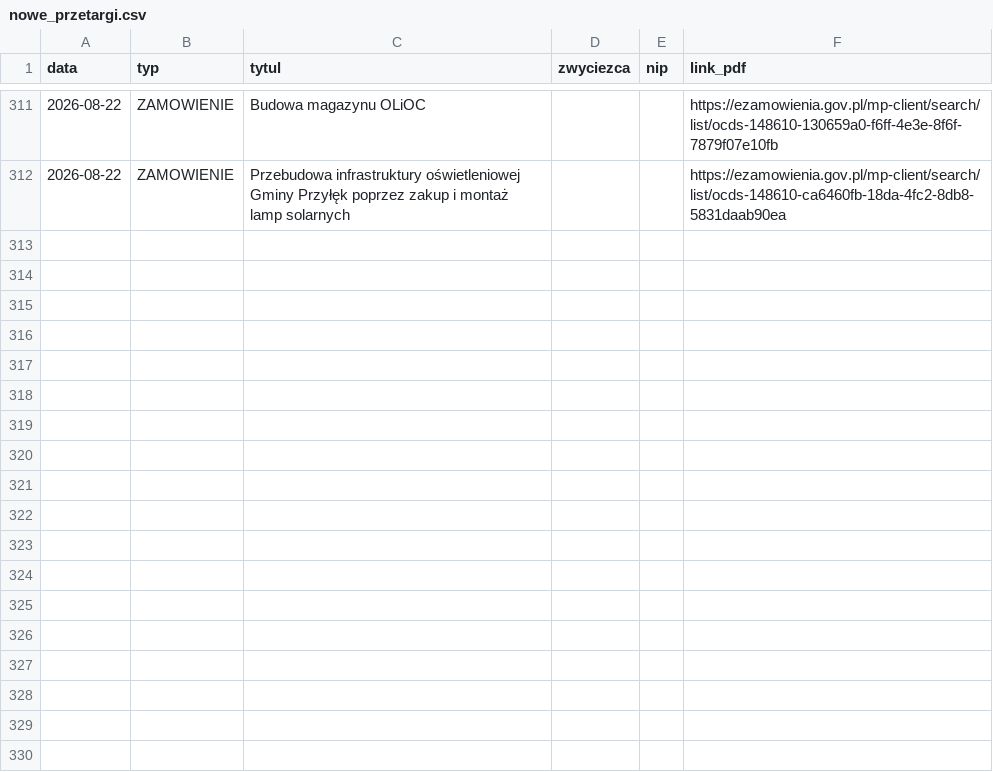
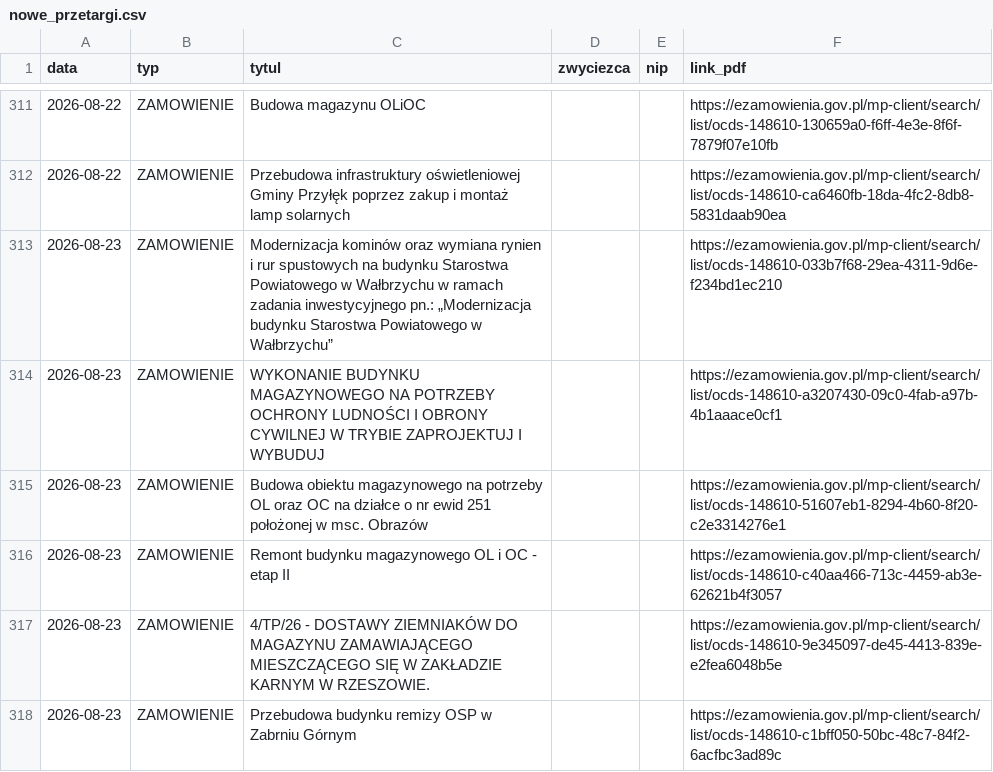
Before and after one commit to Genso3/przetargi, a CSV file: nowe_przetargi.csv, drawn as a sheet; only a part is shown, gaps mark what is left out.

```diff
--- a/nowe_przetargi.csv
+++ b/nowe_przetargi.csv
@@ -312 +312,7 @@
 2026-08-22;ZAMOWIENIE;Przebudowa infrastruktury oświetleniowej Gminy Przyłęk poprzez zakup i montaż lamp solarnych;;;https://ezamowienia.gov.pl/mp-client/search/list/ocds-148610-ca6460fb-18da-4fc2-8db8-5831daab90ea
+2026-08-23;ZAMOWIENIE;Modernizacja kominów oraz wymiana rynien i rur spustowych na budynku Starostwa Powiatowego w Wałbrzychu w ramach zadania inwestycyjnego pn.: „Modernizacja budynku Starostwa Powiatowego w Wałbrzychu”;;;https://ezamowienia.gov.pl/mp-client/search/list/ocds-148610-033b7f68-29ea-4311-9d6e-f234bd1ec210
+2026-08-23;ZAMOWIENIE;WYKONANIE BUDYNKU MAGAZYNOWEGO NA POTRZEBY OCHRONY LUDNOŚCI I OBRONY CYWILNEJ W TRYBIE ZAPROJEKTUJ I WYBUDUJ;;;https://ezamowienia.gov.pl/mp-client/search/list/ocds-148610-a3207430-09c0-4fab-a97b-4b1aaace0cf1
+2026-08-23;ZAMOWIENIE;Budowa obiektu magazynowego na potrzeby OL oraz OC na działce o nr ewid 251 położonej w msc. Obrazów;;;https://ezamowienia.gov.pl/mp-client/search/list/ocds-148610-51607eb1-8294-4b60-8f20-c2e3314276e1
+2026-08-23;ZAMOWIENIE;Remont budynku magazynowego OL i OC - etap II;;;https://ezamowienia.gov.pl/mp-client/search/list/ocds-148610-c40aa466-713c-4459-ab3e-62621b4f3057
+2026-08-23;ZAMOWIENIE;4/TP/26 - DOSTAWY ZIEMNIAKÓW DO MAGAZYNU ZAMAWIAJĄCEGO MIESZCZĄCEGO SIĘ W ZAKŁADZIE KARNYM W RZESZOWIE.;;;https://ezamowienia.gov.pl/mp-client/search/list/ocds-148610-9e345097-de45-4413-839e-e2fea6048b5e
+2026-08-23;ZAMOWIENIE;Przebudowa budynku remizy OSP w Zabrniu Górnym;;;https://ezamowienia.gov.pl/mp-client/search/list/ocds-148610-c1bff050-50bc-48c7-84f2-6acfbc3ad89c
```
Also changed, not shown: 2 other files.
